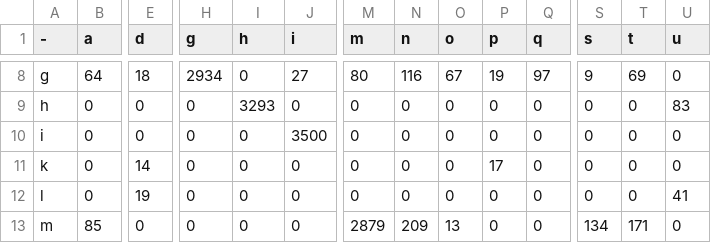
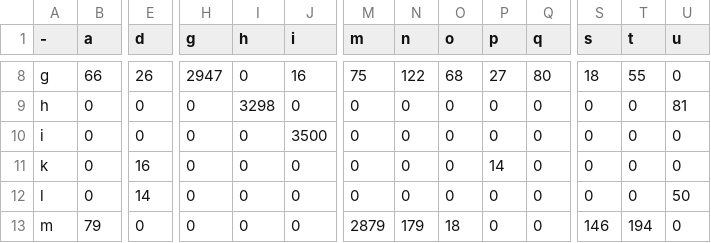
Before and after one commit to saisankargochhayat/doot, a CSV file: ML/conf_matrices/knn_conf.csv, drawn as a sheet; only a part is shown, gaps mark what is left out; the diff covers the shown part only; the diff names each change by its address in the sheet, - before the commit and + after, or states it on an @@ line.

```diff
--- a/ML/conf_matrices/knn_conf.csv
+++ b/ML/conf_matrices/knn_conf.csv
-B8 (a): 64
+B8 (a): 66
-E8 (d): 18
+E8 (d): 26
-H8 (g): 2934
+H8 (g): 2947
-J8 (i): 27
+J8 (i): 16
-M8 (m): 80
+M8 (m): 75
-N8 (n): 116
+N8 (n): 122
-O8 (o): 67
+O8 (o): 68
-P8 (p): 19
+P8 (p): 27
-Q8 (q): 97
+Q8 (q): 80
-S8 (s): 9
+S8 (s): 18
-T8 (t): 69
+T8 (t): 55
-I9 (h): 3293
+I9 (h): 3298
-U9 (u): 83
+U9 (u): 81
-E11 (d): 14
+E11 (d): 16
-P11 (p): 17
+P11 (p): 14
-E12 (d): 19
+E12 (d): 14
-U12 (u): 41
+U12 (u): 50
-B13 (a): 85
+B13 (a): 79
-N13 (n): 209
+N13 (n): 179
-O13 (o): 13
+O13 (o): 18
-S13 (s): 134
+S13 (s): 146
-T13 (t): 171
+T13 (t): 194
```
Also changed, not shown: 107 edited cells elsewhere in this file, ML/conf_matrices/dtree_conf.csv, 7 other files.
